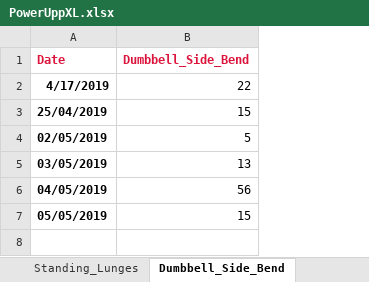
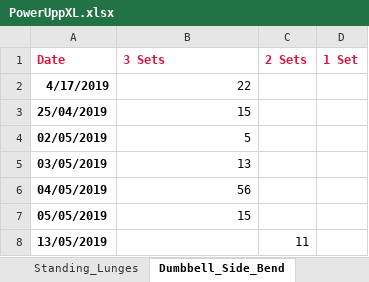
Before and after one commit to RobertWoodhouse/PowerUpp, an Excel workbook: PowerUppXL.xlsx, sheet Dumbbell_Side_Bend, drawn as a sheet; values as stored, in another font and other column widths than the file's, no borders; charts and pictures not drawn; the diff names each change by its address in the sheet, - before the commit and + after, or states it on an @@ line.

```diff
--- a/PowerUppXL.xlsx (sheet Dumbbell_Side_Bend)
+++ b/PowerUppXL.xlsx (sheet Dumbbell_Side_Bend)
+column C (2 Sets), empty
+column D (1 Set), empty
-B1: Dumbbell_Side_Bend
+B1: 3 Sets
+row 8: 13/05/2019 |  | 11
```
Also changed, not shown: sheet Exercise Table, sheet Push_Ups, sheet Reverse_Leg_Lift, sheet Squats, sheet Dumbbell_Curls, charts or pictures, 5 other files.
